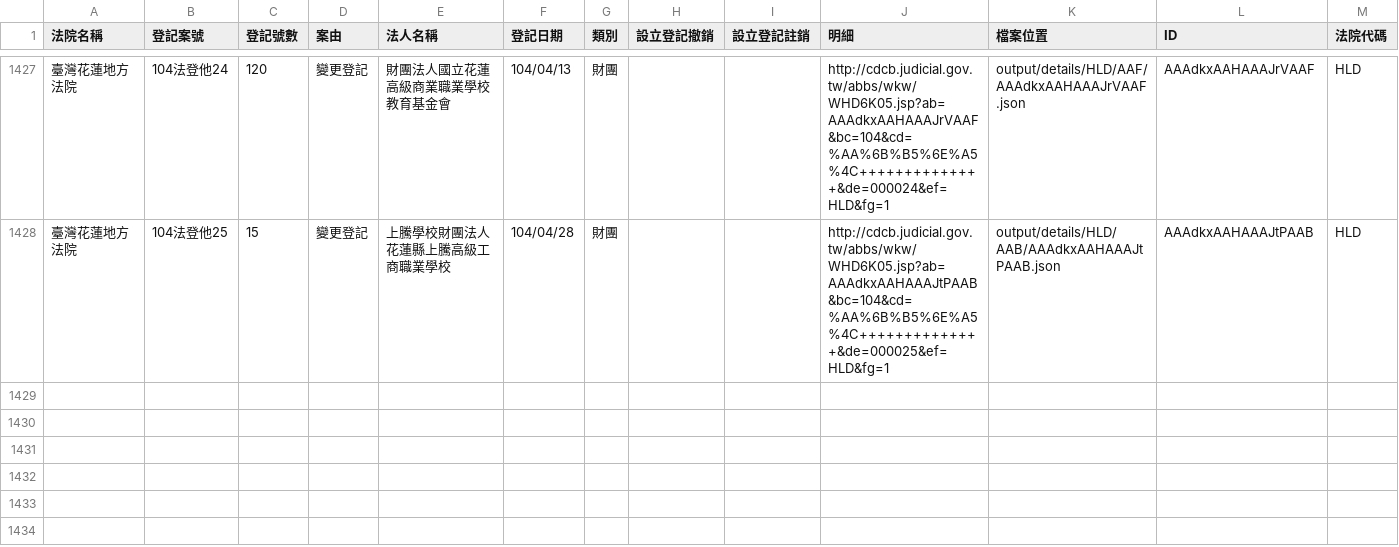
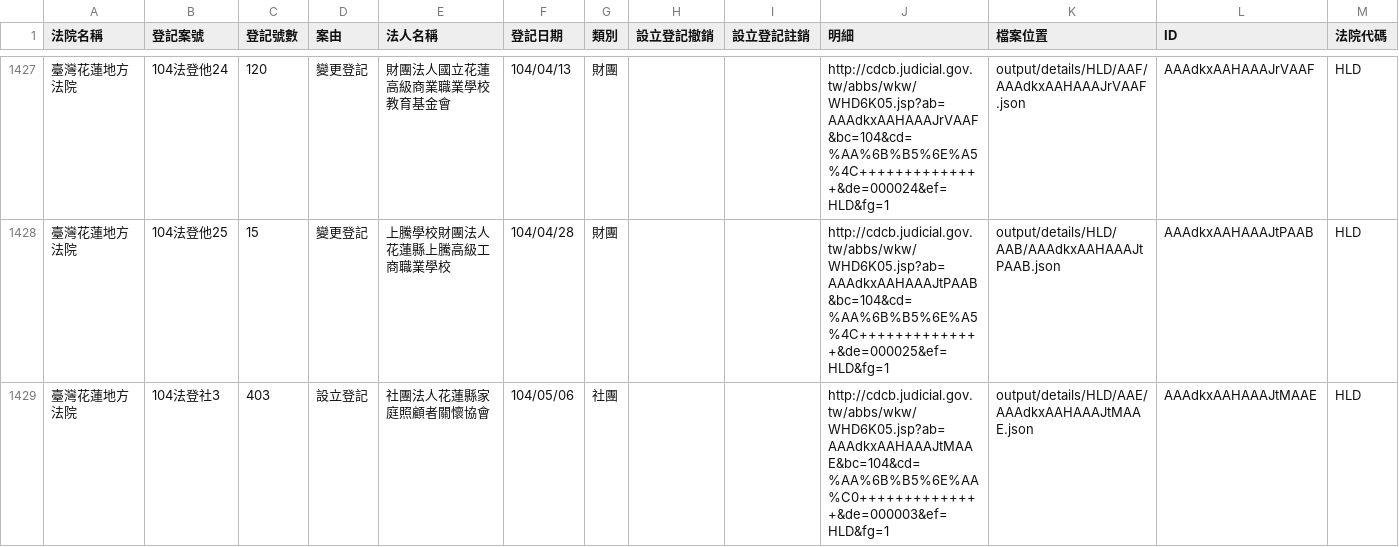
Before and after one commit to taichunmin/foundationtw, a CSV file: output/lists/HLD.csv, drawn as a sheet; only a part is shown, gaps mark what is left out.

Commit message:
update datasets @ 2015-05-13 00:02:01

```diff
--- a/output/lists/HLD.csv
+++ b/output/lists/HLD.csv
@@ -1428 +1428,2 @@
 臺灣花蓮地方法院,104法登他25,15,變更登記,上騰學校財團法人花蓮縣上騰高級工商職業學校,104/04/28,財團,,,http://cdcb.judicial.gov.tw/abbs/wkw/WHD6K05.jsp?ab=AAAdkxAAHAAAJtPAAB&bc=104&cd=%AA%6B%B5%6E%A5%4C++++++++++++++&de=000025&ef=HLD&fg=1,output/details/HLD/AAB/AAAdkxAAHAAAJtPAAB.json,AAAdkxAAHAAAJtPAAB,HLD
+臺灣花蓮地方法院,104法登社3,403,設立登記,社團法人花蓮縣家庭照顧者關懷協會,104/05/06,社團,,,http://cdcb.judicial.gov.tw/abbs/wkw/WHD6K05.jsp?ab=AAAdkxAAHAAAJtMAAE&bc=104&cd=%AA%6B%B5%6E%AA%C0++++++++++++++&de=000003&ef=HLD&fg=1,output/details/HLD/AAE/AAAdkxAAHAAAJtMAAE.json,AAAdkxAAHAAAJtMAAE,HLD
```
Also changed, not shown: output/lists/NTD.csv, output/lists/PTD.csv, 48 other files.
